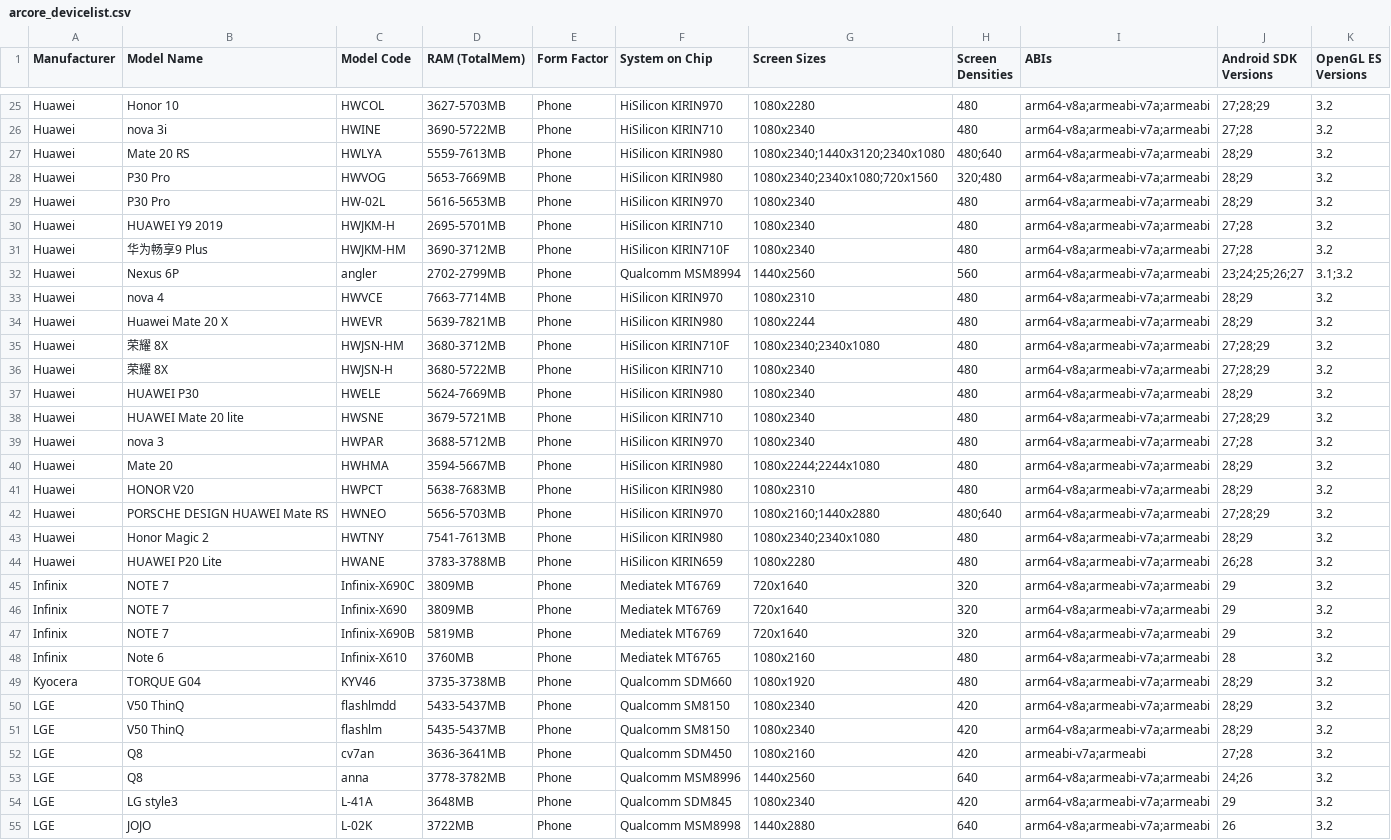
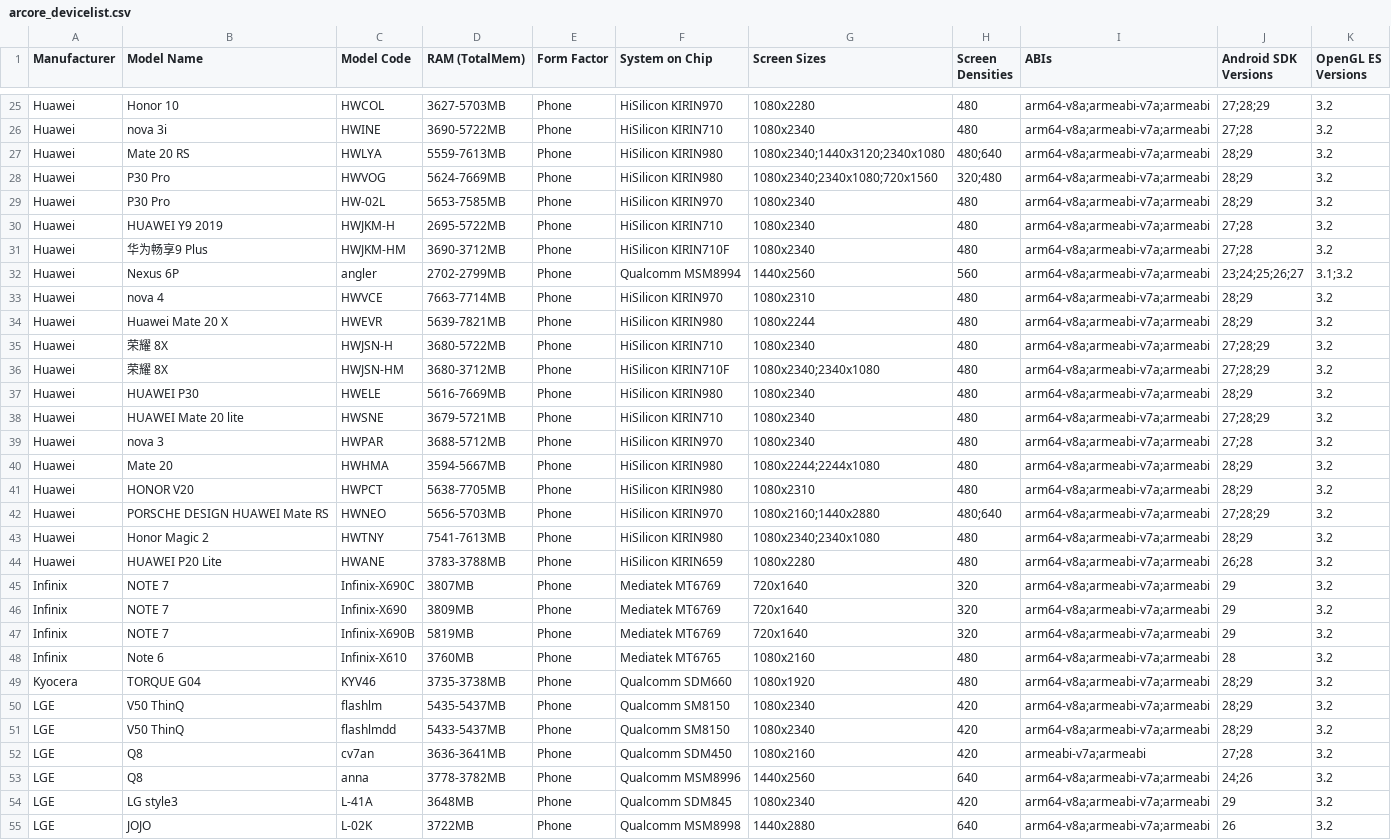
Before and after one commit to rolandsmeenk/ARCore-devices, a CSV file: arcore_devicelist.csv, drawn as a sheet; only a part is shown, gaps mark what is left out; the diff covers the shown part only.

```diff
--- a/arcore_devicelist.csv
+++ b/arcore_devicelist.csv
@@ -27,5 +27,5 @@ Huawei,nova 3i,HWINE,3690-5722MB,Phone,HiSilicon KIRIN710,1080x2340,480,arm64-v8
 Huawei,Mate 20 RS,HWLYA,5559-7613MB,Phone,HiSilicon KIRIN980,1080x2340;1440x3120;2340x1080,480;640,arm64-v8a;armeabi-v7a;armeabi,28;29,3.2
-Huawei,P30 Pro,HWVOG,5653-7669MB,Phone,HiSilicon KIRIN980,1080x2340;2340x1080;720x1560,320;480,arm64-v8a;armeabi-v7a;armeabi,28;29,3.2
-Huawei,P30 Pro,HW-02L,5616-5653MB,Phone,HiSilicon KIRIN970,1080x2340,480,arm64-v8a;armeabi-v7a;armeabi,28;29,3.2
-Huawei,HUAWEI Y9 2019,HWJKM-H,2695-5701MB,Phone,HiSilicon KIRIN710,1080x2340,480,arm64-v8a;armeabi-v7a;armeabi,27;28,3.2
+Huawei,P30 Pro,HWVOG,5624-7669MB,Phone,HiSilicon KIRIN980,1080x2340;2340x1080;720x1560,320;480,arm64-v8a;armeabi-v7a;armeabi,28;29,3.2
+Huawei,P30 Pro,HW-02L,5653-7585MB,Phone,HiSilicon KIRIN970,1080x2340,480,arm64-v8a;armeabi-v7a;armeabi,28;29,3.2
+Huawei,HUAWEI Y9 2019,HWJKM-H,2695-5722MB,Phone,HiSilicon KIRIN710,1080x2340,480,arm64-v8a;armeabi-v7a;armeabi,27;28,3.2
 Huawei,华为畅享9 Plus,HWJKM-HM,3690-3712MB,Phone,HiSilicon KIRIN710F,1080x2340,480,arm64-v8a;armeabi-v7a;armeabi,27;28,3.2
@@ -34,5 +34,5 @@ Huawei,nova 4,HWVCE,7663-7714MB,Phone,HiSilicon KIRIN970,1080x2310,480,arm64-v8a
 Huawei,Huawei Mate 20 X,HWEVR,5639-7821MB,Phone,HiSilicon KIRIN980,1080x2244,480,arm64-v8a;armeabi-v7a;armeabi,28;29,3.2
+Huawei,荣耀 8X,HWJSN-H,3680-5722MB,Phone,HiSilicon KIRIN710,1080x2340,480,arm64-v8a;armeabi-v7a;armeabi,27;28;29,3.2
 Huawei,荣耀 8X,HWJSN-HM,3680-3712MB,Phone,HiSilicon KIRIN710F,1080x2340;2340x1080,480,arm64-v8a;armeabi-v7a;armeabi,27;28;29,3.2
-Huawei,荣耀 8X,HWJSN-H,3680-5722MB,Phone,HiSilicon KIRIN710,1080x2340,480,arm64-v8a;armeabi-v7a;armeabi,27;28;29,3.2
-Huawei,HUAWEI P30,HWELE,5624-7669MB,Phone,HiSilicon KIRIN980,1080x2340,480,arm64-v8a;armeabi-v7a;armeabi,28;29,3.2
+Huawei,HUAWEI P30,HWELE,5616-7669MB,Phone,HiSilicon KIRIN980,1080x2340,480,arm64-v8a;armeabi-v7a;armeabi,28;29,3.2
 Huawei,HUAWEI Mate 20 lite,HWSNE,3679-5721MB,Phone,HiSilicon KIRIN710,1080x2340,480,arm64-v8a;armeabi-v7a;armeabi,27;28;29,3.2
@@ -40,3 +40,3 @@ Huawei,nova 3,HWPAR,3688-5712MB,Phone,HiSilicon KIRIN970,1080x2340,480,arm64-v8a
 Huawei,Mate 20,HWHMA,3594-5667MB,Phone,HiSilicon KIRIN980,1080x2244;2244x1080,480,arm64-v8a;armeabi-v7a;armeabi,28;29,3.2
-Huawei,HONOR V20,HWPCT,5638-7683MB,Phone,HiSilicon KIRIN980,1080x2310,480,arm64-v8a;armeabi-v7a;armeabi,28;29,3.2
+Huawei,HONOR V20,HWPCT,5638-7705MB,Phone,HiSilicon KIRIN980,1080x2310,480,arm64-v8a;armeabi-v7a;armeabi,28;29,3.2
 Huawei,PORSCHE DESIGN HUAWEI Mate RS,HWNEO,5656-5703MB,Phone,HiSilicon KIRIN970,1080x2160;1440x2880,480;640,arm64-v8a;armeabi-v7a;armeabi,27;28;29,3.2
@@ -44,3 +44,3 @@ Huawei,Honor Magic 2,HWTNY,7541-7613MB,Phone,HiSilicon KIRIN980,1080x2340;2340x1
 Huawei,HUAWEI P20 Lite,HWANE,3783-3788MB,Phone,HiSilicon KIRIN659,1080x2280,480,arm64-v8a;armeabi-v7a;armeabi,26;28,3.2
-Infinix,NOTE 7,Infinix-X690C,3809MB,Phone,Mediatek MT6769,720x1640,320,arm64-v8a;armeabi-v7a;armeabi,29,3.2
+Infinix,NOTE 7,Infinix-X690C,3807MB,Phone,Mediatek MT6769,720x1640,320,arm64-v8a;armeabi-v7a;armeabi,29,3.2
 Infinix,NOTE 7,Infinix-X690,3809MB,Phone,Mediatek MT6769,720x1640,320,arm64-v8a;armeabi-v7a;armeabi,29,3.2
@@ -49,4 +49,4 @@ Infinix,Note 6,Infinix-X610,3760MB,Phone,Mediatek MT6765,1080x2160,480,arm64-v8a
 Kyocera,TORQUE G04,KYV46,3735-3738MB,Phone,Qualcomm SDM660,1080x1920,480,arm64-v8a;armeabi-v7a;armeabi,28;29,3.2
+LGE,V50 ThinQ,flashlm,5435-5437MB,Phone,Qualcomm SM8150,1080x2340,420,arm64-v8a;armeabi-v7a;armeabi,28;29,3.2
 LGE,V50 ThinQ,flashlmdd,5433-5437MB,Phone,Qualcomm SM8150,1080x2340,420,arm64-v8a;armeabi-v7a;armeabi,28;29,3.2
-LGE,V50 ThinQ,flashlm,5435-5437MB,Phone,Qualcomm SM8150,1080x2340,420,arm64-v8a;armeabi-v7a;armeabi,28;29,3.2
 LGE,Q8,cv7an,3636-3641MB,Phone,Qualcomm SDM450,1080x2160,420,armeabi-v7a;armeabi,27;28,3.2
```
Also changed, not shown: 4 added rows, 1 removed row, 5 moved rows and 55 edited cells elsewhere in this file.
